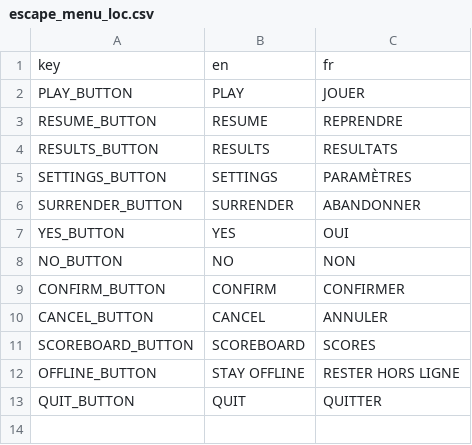
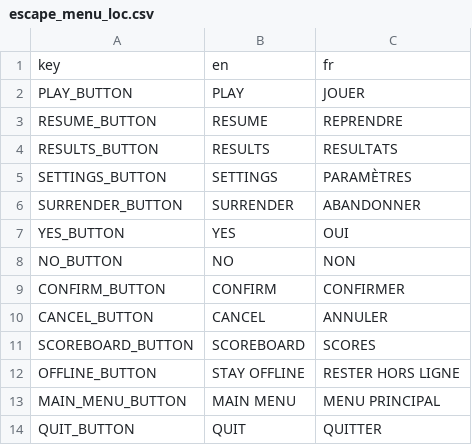
Before and after one commit to LekloOno/Get-Deaded, a CSV file: Client/config/localization/escape_menu/escape_menu_loc.csv, drawn as a sheet.

Commit message:
Add localization for roaming

```diff
--- a/Client/config/localization/escape_menu/escape_menu_loc.csv
+++ b/Client/config/localization/escape_menu/escape_menu_loc.csv
@@ -12,2 +12,3 @@ SCOREBOARD_BUTTON,SCOREBOARD,SCORES
 OFFLINE_BUTTON,"STAY OFFLINE","RESTER HORS LIGNE"
+MAIN_MENU_BUTTON,"MAIN MENU","MENU PRINCIPAL"
 QUIT_BUTTON,QUIT,QUITTER
```
Also changed, not shown: Client/config/localization/game/game_arena_loc.csv, 1 other file.
